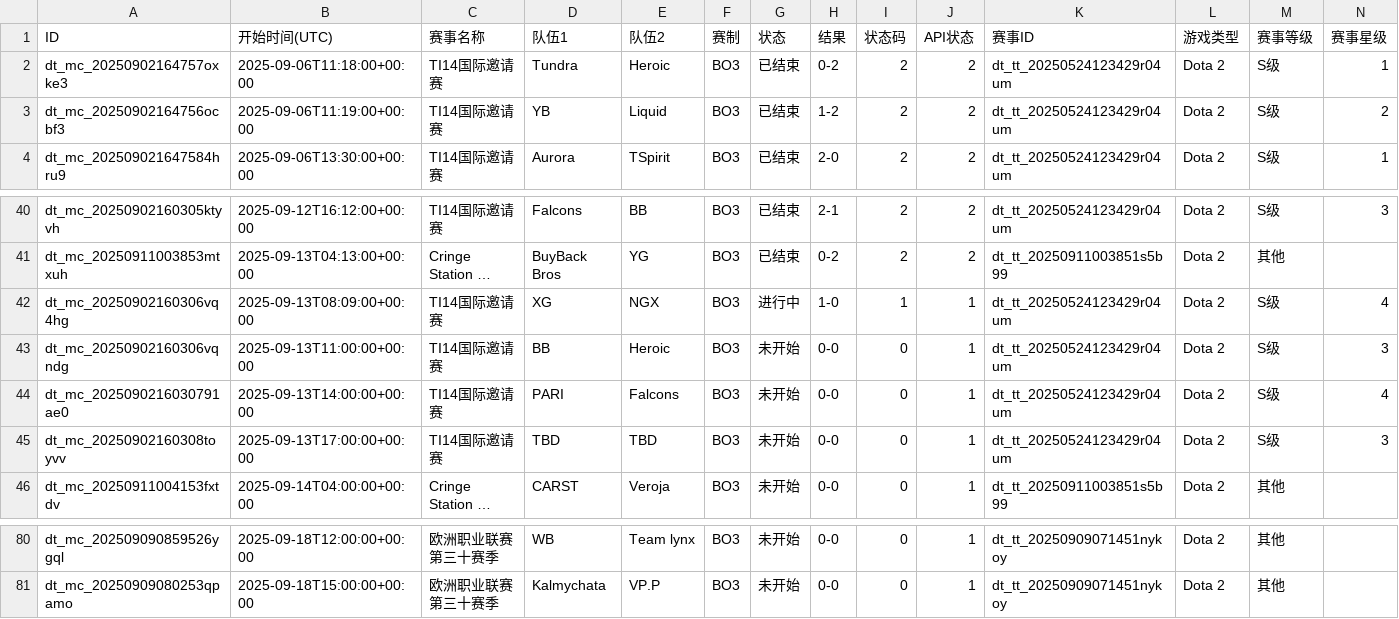
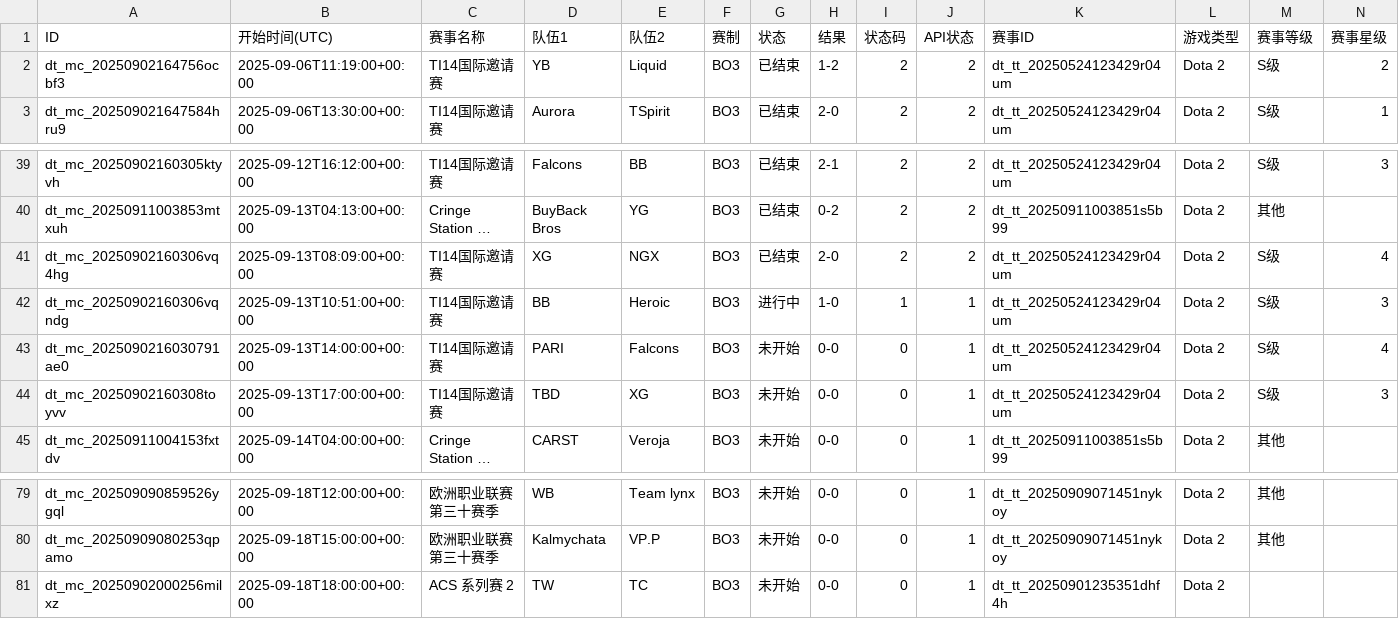
Before and after one commit to Miku196/a-ics, a CSV file: release/dota2/dota2.csv, drawn as a sheet; only a part is shown, gaps mark what is left out; long unchanged cells end in …; removed rows and columns are numbered as before the commit, all else as after; rows hold the shown columns only; the diff names each change by its address in the sheet, - before the commit and + after, or states it on an @@ line.

```diff
--- a/release/dota2/dota2.csv
+++ b/release/dota2/dota2.csv
-row 2: dt_mc_20250902164757oxke3 | 2025-09-06T11:18:00+00:00 | TI14国际邀请赛 | Tundra | Heroic | BO3 | 已结束 | 0-2 | 2 | 2 | dt_tt_20250524123429r04um | Dota 2 | S级 | 1
-G41 (状态): 进行中
+G41 (状态): 已结束
-H41 (结果): 1-0
+H41 (结果): 2-0
-I41 (状态码): 1
+I41 (状态码): 2
-J41 (API状态): 1
+J41 (API状态): 2
-B42 (开始时间(UTC)): 2025-09-13T11:00:00+00:00
+B42 (开始时间(UTC)): 2025-09-13T10:51:00+00:00
-G42 (状态): 未开始
+G42 (状态): 进行中
-H42 (结果): 0-0
+H42 (结果): 1-0
-I42 (状态码): 0
+I42 (状态码): 1
-E44 (队伍2): TBD
+E44 (队伍2): XG
+row 81: dt_mc_20250902000256milxz | 2025-09-18T18:00:00+00:00 | ACS 系列赛 2 | TW | TC | BO3 | 未开始 | 0-0 | 0 | 1 | dt_tt_20250901235351dhf4h | Dota 2
```
Also changed, not shown: release/csgo/csgo.csv, 4 other files.
